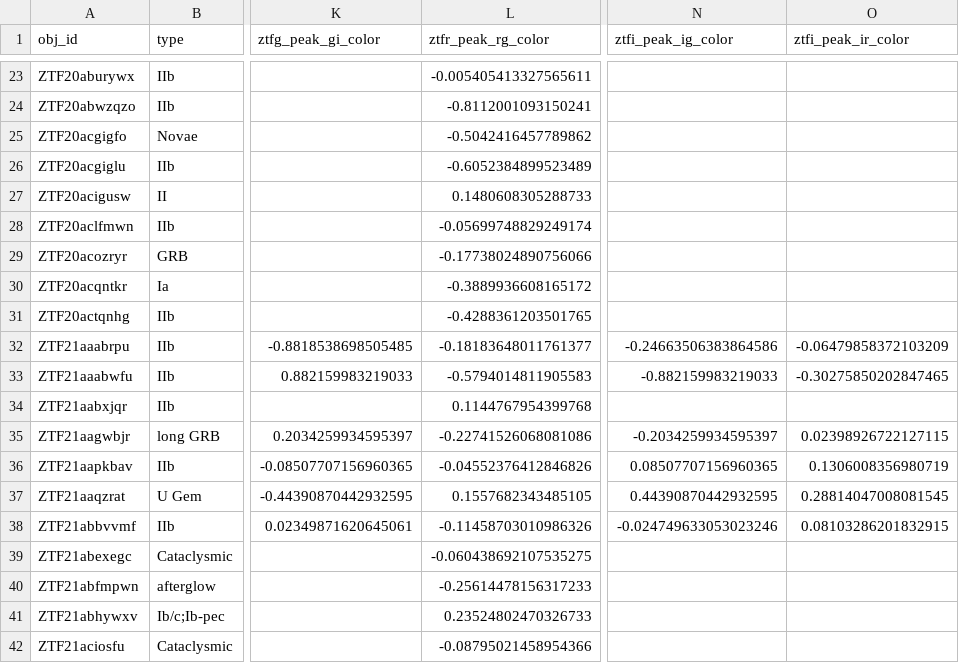
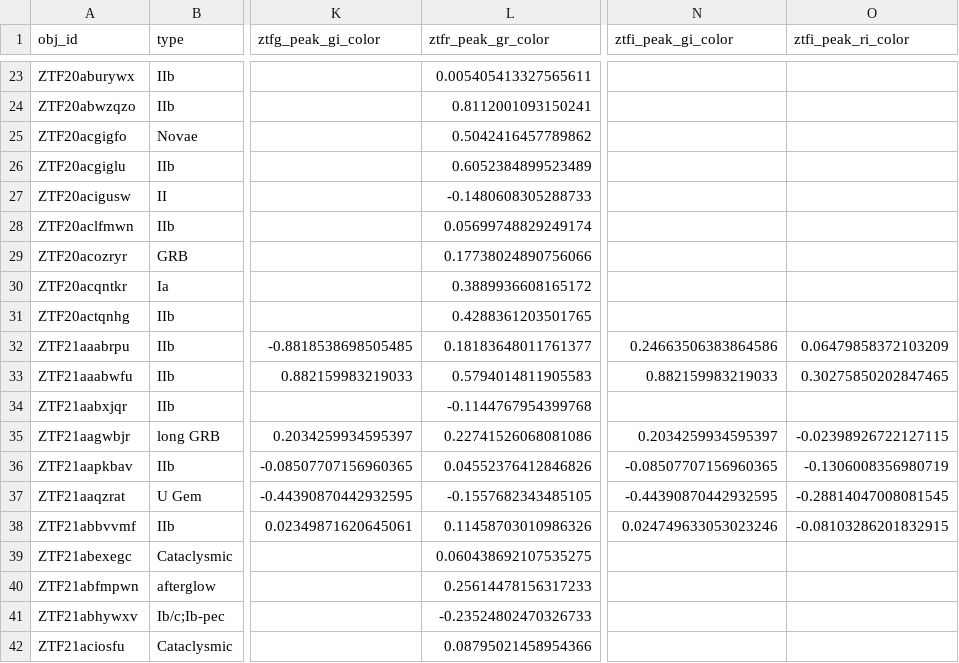
Before and after one commit to tylerbarna/kn-imposters, a CSV file: gp_objects_rates.csv, drawn as a sheet; only a part is shown, gaps mark what is left out; the diff covers the shown part only; the diff names each change by its address in the sheet, - before the commit and + after, or states it on an @@ line.

```diff
--- a/gp_objects_rates.csv
+++ b/gp_objects_rates.csv
-L1: ztfr_peak_rg_color
+L1: ztfr_peak_gr_color
-N1: ztfi_peak_ig_color
+N1: ztfi_peak_gi_color
-O1: ztfi_peak_ir_color
+O1: ztfi_peak_ri_color
-L23 (ztfr_peak_gr_color): -0.005405413327565611
+L23 (ztfr_peak_gr_color): 0.005405413327565611
-L24 (ztfr_peak_gr_color): -0.8112001093150241
+L24 (ztfr_peak_gr_color): 0.8112001093150241
-L25 (ztfr_peak_gr_color): -0.5042416457789862
+L25 (ztfr_peak_gr_color): 0.5042416457789862
-L26 (ztfr_peak_gr_color): -0.6052384899523489
+L26 (ztfr_peak_gr_color): 0.6052384899523489
-L27 (ztfr_peak_gr_color): 0.1480608305288733
+L27 (ztfr_peak_gr_color): -0.1480608305288733
-L28 (ztfr_peak_gr_color): -0.05699748829249174
+L28 (ztfr_peak_gr_color): 0.05699748829249174
-L29 (ztfr_peak_gr_color): -0.17738024890756066
+L29 (ztfr_peak_gr_color): 0.17738024890756066
-L30 (ztfr_peak_gr_color): -0.3889936608165172
+L30 (ztfr_peak_gr_color): 0.3889936608165172
-L31 (ztfr_peak_gr_color): -0.4288361203501765
+L31 (ztfr_peak_gr_color): 0.4288361203501765
-L32 (ztfr_peak_gr_color): -0.18183648011761377
+L32 (ztfr_peak_gr_color): 0.18183648011761377
-N32 (ztfi_peak_gi_color): -0.24663506383864586
+N32 (ztfi_peak_gi_color): 0.24663506383864586
-O32 (ztfi_peak_ri_color): -0.06479858372103209
+O32 (ztfi_peak_ri_color): 0.06479858372103209
-L33 (ztfr_peak_gr_color): -0.5794014811905583
+L33 (ztfr_peak_gr_color): 0.5794014811905583
-N33 (ztfi_peak_gi_color): -0.882159983219033
+N33 (ztfi_peak_gi_color): 0.882159983219033
-O33 (ztfi_peak_ri_color): -0.30275850202847465
+O33 (ztfi_peak_ri_color): 0.30275850202847465
-L34 (ztfr_peak_gr_color): 0.1144767954399768
+L34 (ztfr_peak_gr_color): -0.1144767954399768
-L35 (ztfr_peak_gr_color): -0.22741526068081086
+L35 (ztfr_peak_gr_color): 0.22741526068081086
-N35 (ztfi_peak_gi_color): -0.2034259934595397
+N35 (ztfi_peak_gi_color): 0.2034259934595397
-O35 (ztfi_peak_ri_color): 0.02398926722127115
+O35 (ztfi_peak_ri_color): -0.02398926722127115
-L36 (ztfr_peak_gr_color): -0.04552376412846826
+L36 (ztfr_peak_gr_color): 0.04552376412846826
-N36 (ztfi_peak_gi_color): 0.08507707156960365
+N36 (ztfi_peak_gi_color): -0.08507707156960365
-O36 (ztfi_peak_ri_color): 0.1306008356980719
+O36 (ztfi_peak_ri_color): -0.1306008356980719
-L37 (ztfr_peak_gr_color): 0.1557682343485105
+L37 (ztfr_peak_gr_color): -0.1557682343485105
-N37 (ztfi_peak_gi_color): 0.44390870442932595
+N37 (ztfi_peak_gi_color): -0.44390870442932595
-O37 (ztfi_peak_ri_color): 0.28814047008081545
+O37 (ztfi_peak_ri_color): -0.28814047008081545
-L38 (ztfr_peak_gr_color): -0.11458703010986326
+L38 (ztfr_peak_gr_color): 0.11458703010986326
-N38 (ztfi_peak_gi_color): -0.024749633053023246
+N38 (ztfi_peak_gi_color): 0.024749633053023246
-O38 (ztfi_peak_ri_color): 0.08103286201832915
+O38 (ztfi_peak_ri_color): -0.08103286201832915
-L39 (ztfr_peak_gr_color): -0.060438692107535275
+L39 (ztfr_peak_gr_color): 0.060438692107535275
-L40 (ztfr_peak_gr_color): -0.25614478156317233
+L40 (ztfr_peak_gr_color): 0.25614478156317233
-L41 (ztfr_peak_gr_color): 0.23524802470326733
+L41 (ztfr_peak_gr_color): -0.23524802470326733
-L42 (ztfr_peak_gr_color): -0.08795021458954366
+L42 (ztfr_peak_gr_color): 0.08795021458954366
```
Also changed, not shown: 100 edited cells elsewhere in this file, bulla_2019_rates.csv, 4 other files.
